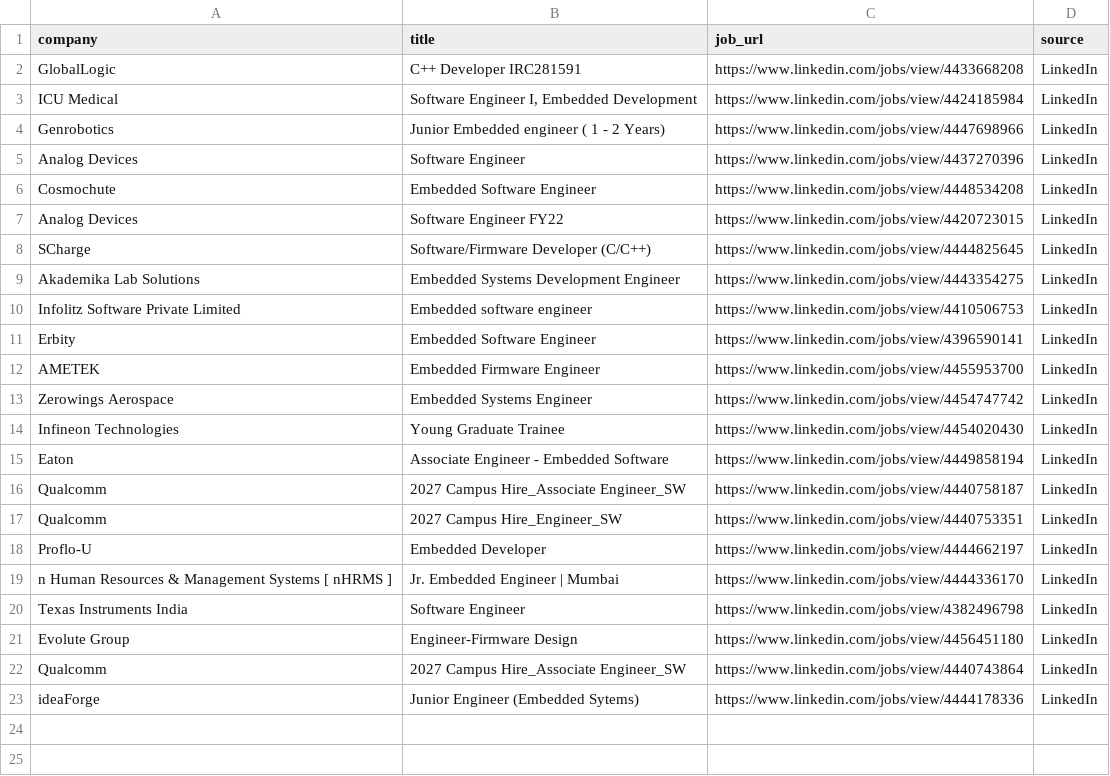
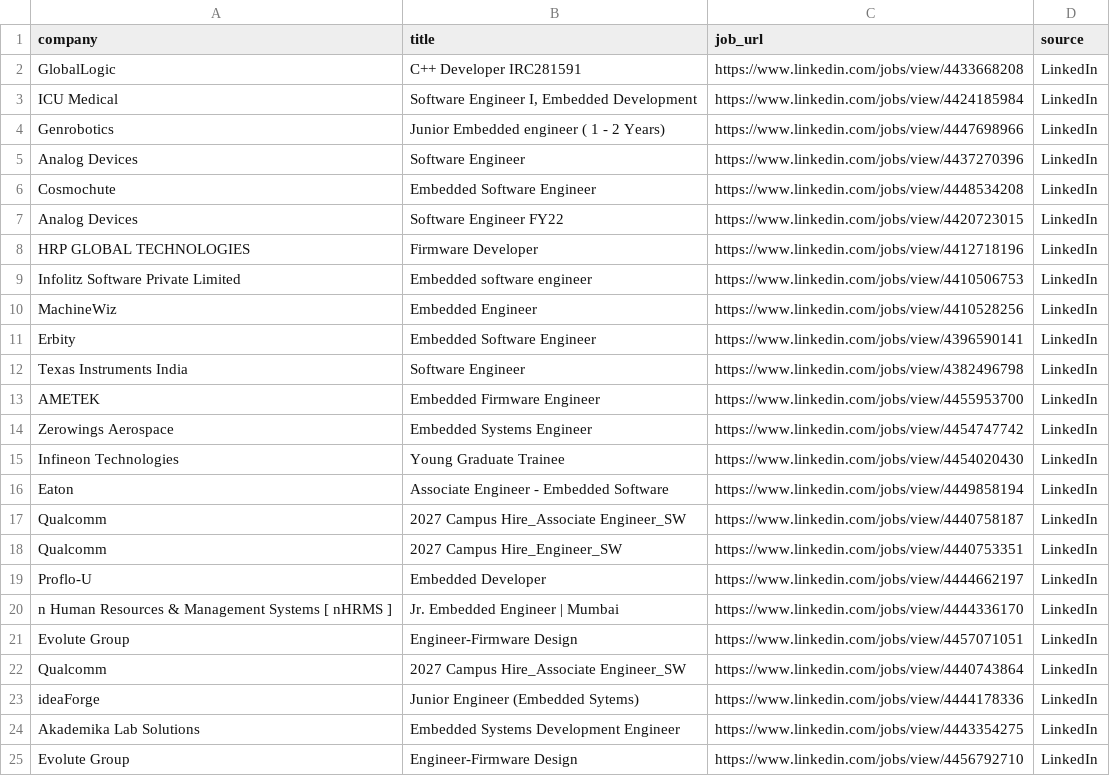
Before and after one commit to ashu304-ops/jobtracking, a CSV file: applications/jobs_database.csv, drawn as a sheet.

```diff
--- a/applications/jobs_database.csv
+++ b/applications/jobs_database.csv
@@ -7,6 +7,7 @@ Cosmochute,Embedded Software Engineer,https://www.linkedin.com/jobs/view/4448534
 Analog Devices,Software Engineer FY22,https://www.linkedin.com/jobs/view/4420723015,LinkedIn
-SCharge,Software/Firmware Developer (C/C++),https://www.linkedin.com/jobs/view/4444825645,LinkedIn
-Akademika Lab Solutions,Embedded Systems Development Engineer,https://www.linkedin.com/jobs/view/4443354275,LinkedIn
+HRP GLOBAL TECHNOLOGIES,Firmware Developer,https://www.linkedin.com/jobs/view/4412718196,LinkedIn
 Infolitz Software Private Limited,Embedded software engineer,https://www.linkedin.com/jobs/view/4410506753,LinkedIn
+MachineWiz,Embedded Engineer,https://www.linkedin.com/jobs/view/4410528256,LinkedIn
 Erbity,Embedded Software Engineer,https://www.linkedin.com/jobs/view/4396590141,LinkedIn
+Texas Instruments India,Software Engineer,https://www.linkedin.com/jobs/view/4382496798,LinkedIn
 AMETEK,Embedded Firmware Engineer,https://www.linkedin.com/jobs/view/4455953700,LinkedIn
@@ -19,5 +20,6 @@ Proflo-U,Embedded Developer,https://www.linkedin.com/jobs/view/4444662197,Linked
 n Human Resources & Management Systems [ nHRMS ],Jr. Embedded Engineer | Mumbai,https://www.linkedin.com/jobs/view/4444336170,LinkedIn
-Texas Instruments India,Software Engineer,https://www.linkedin.com/jobs/view/4382496798,LinkedIn
-Evolute Group,Engineer-Firmware Design,https://www.linkedin.com/jobs/view/4456451180,LinkedIn
+Evolute Group,Engineer-Firmware Design,https://www.linkedin.com/jobs/view/4457071051,LinkedIn
 Qualcomm,2027 Campus Hire_Associate Engineer_SW,https://www.linkedin.com/jobs/view/4440743864,LinkedIn
 ideaForge,Junior Engineer (Embedded Sytems),https://www.linkedin.com/jobs/view/4444178336,LinkedIn
+Akademika Lab Solutions,Embedded Systems Development Engineer,https://www.linkedin.com/jobs/view/4443354275,LinkedIn
+Evolute Group,Engineer-Firmware Design,https://www.linkedin.com/jobs/view/4456792710,LinkedIn
```
